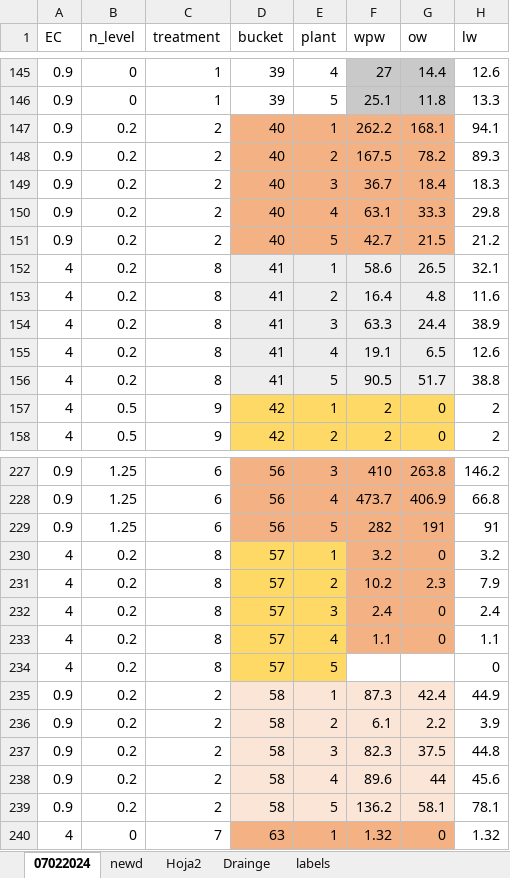
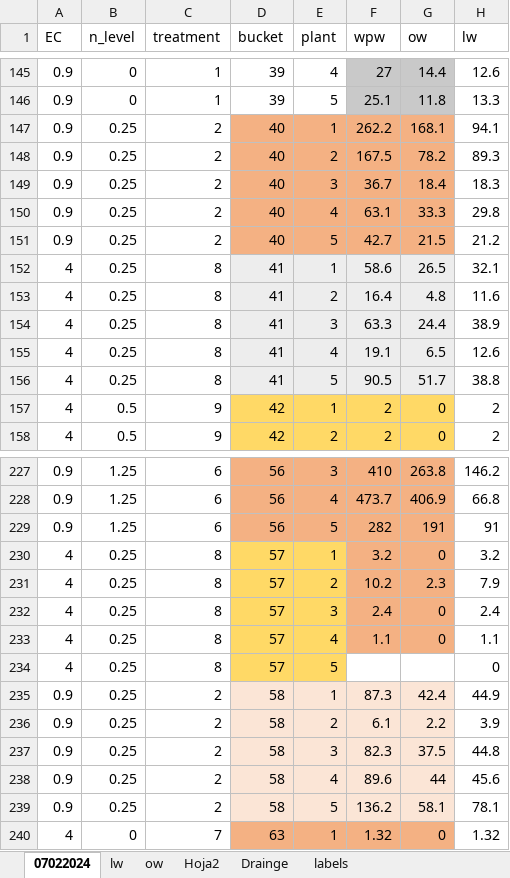
Before and after one commit to Floridalma23/MOP2, an Excel workbook: eoso.xlsx, sheet 07022024, drawn as a sheet; only a part is shown, gaps mark what is left out; values as stored, in another font and other column widths than the file's, no borders; the diff covers the shown part only; the diff names each change by its address in the sheet, - before the commit and + after, or states it on an @@ line.

```diff
--- a/eoso.xlsx (sheet 07022024)
+++ b/eoso.xlsx (sheet 07022024)
-sheet tab: newd
+sheet tab: lw
+sheet tab: ow
-B147:B156 (n_level): 0.2
+B147:B156 (n_level): 0.25
-B230:B239 (n_level): 0.2
+B230:B239 (n_level): 0.25
```
Also changed, not shown: 26 edited cells elsewhere in this sheet, sheet lw, 1 other file.
